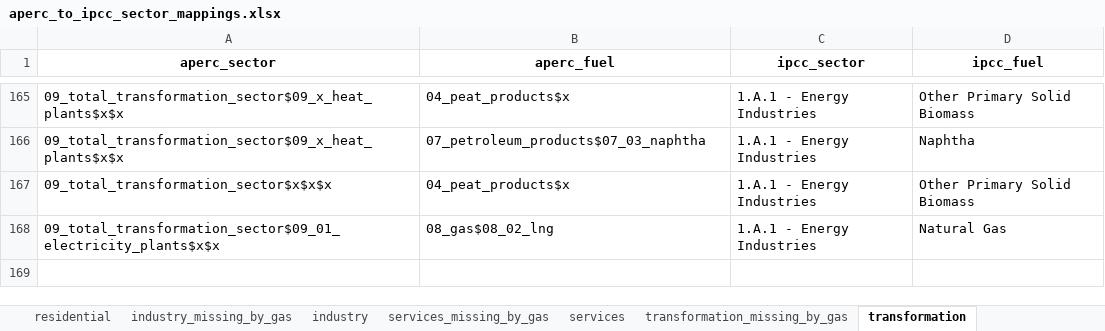
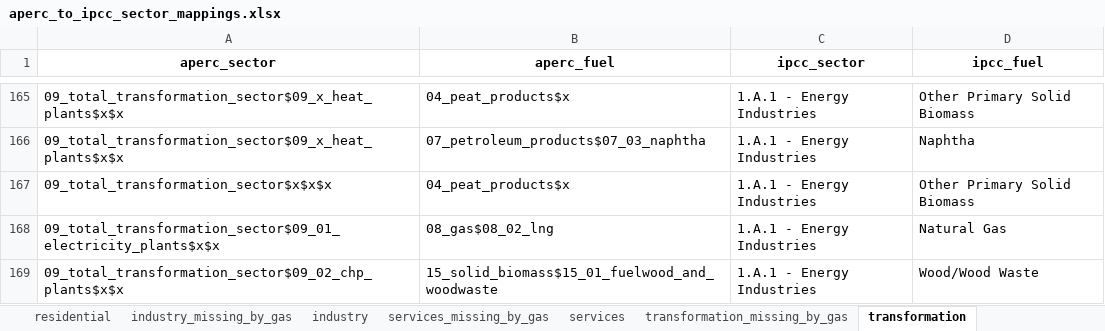
Before and after one commit to asia-pacific-energy-research-centre/aperc-emissions, an Excel workbook: config/aperc_to_ipcc_sector_mappings.xlsx, sheet transformation, drawn as a sheet; only a part is shown, gaps mark what is left out; values as stored, in another font and other column widths than the file's, no borders; the diff names each change by its address in the sheet, - before the commit and + after, or states it on an @@ line.

```diff
--- a/config/aperc_to_ipcc_sector_mappings.xlsx (sheet transformation)
+++ b/config/aperc_to_ipcc_sector_mappings.xlsx (sheet transformation)
+row 169: 09_total_transformation_sector$09_02_chp_plants$x$x | 15_solid_biomass$15_01_fuelwood_and_woodwaste | 1.A.1 - Energy Industries | Wood/Wood Waste
```
Also changed, not shown: 1 other file.
